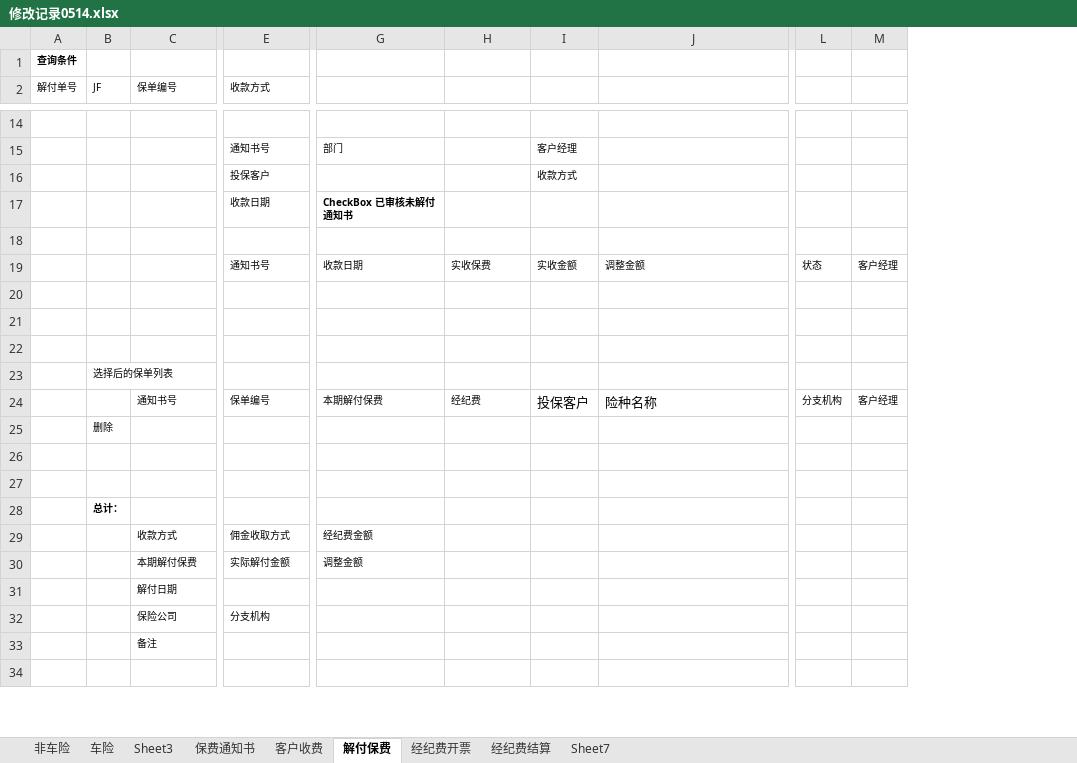
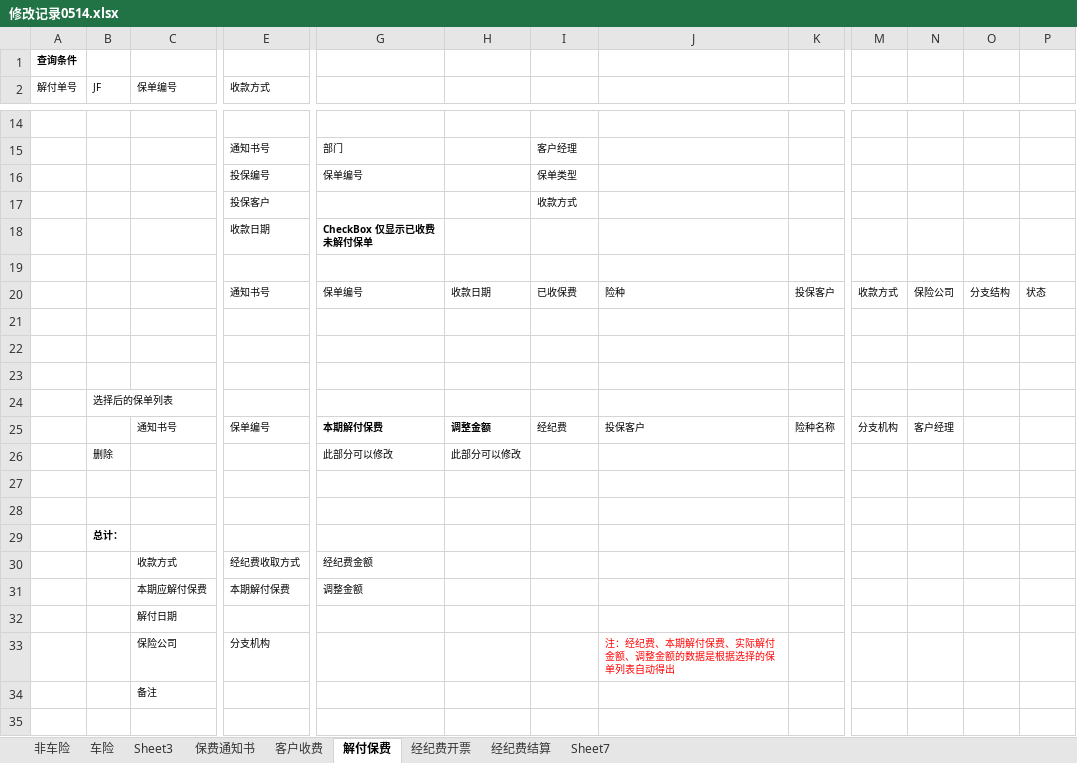
Before and after one commit to WOWATONE/eachotherhelpdevlib, an Excel workbook: SHEIB/Docs/需求开发/各模块需求汇总/修改记录0514.xlsx, sheet 解付保费, drawn as a sheet; only a part is shown, gaps mark what is left out; values as stored, in another font and other column widths than the file's, no borders; removed rows and columns are numbered as before the commit, all else as after; rows hold the shown columns only; the diff covers the shown part only; the diff names each change by its address in the sheet, - before the commit and + after, or states it on an @@ line.

```diff
--- a/SHEIB/Docs/需求开发/各模块需求汇总/修改记录0514.xlsx (sheet 解付保费)
+++ b/SHEIB/Docs/需求开发/各模块需求汇总/修改记录0514.xlsx (sheet 解付保费)
+column K, row 25: 险种名称
+column M, row 25: 分支机构
+column N, row 25: 客户经理
+column O, empty
-column M, row 24: 客户经理
+row 16:  |  |  | 投保编号 | 保单编号 |  | 保单类型
-G18: CheckBox 已审核未解付通知书
+G18: CheckBox 仅显示已收费未解付保单
-row 19:  |  |  | 通知书号 | 收款日期 | 实收保费 | 实收金额 | 调整金额 | 状态 | 客户经理
+row 20:  |  |  | 通知书号 | 保单编号 | 收款日期 | 已收保费 | 险种 | 投保客户 | 收款方式 | 保险公司 | 分支结构 | 状态
-G25:H25 bold: off
+G25:H25 bold: on
-H25: 经纪费
+H25: 调整金额
-I25: 投保客户
+I25: 经纪费
@@ I25:J25 text size: smaller @@
-J25: 险种名称
+J25: 投保客户
-P25: 分支机构
+P25: (empty)
-G26: (empty)
+G26: 此部分可以修改
-H26: (empty)
+H26: 此部分可以修改
-row 29:  |  | 收款方式 | 佣金收取方式 | 经纪费金额
+row 30:  |  | 收款方式 | 经纪费收取方式 | 经纪费金额
-C31 (保单编号): 本期解付保费
+C31 (保单编号): 本期应解付保费
-E31 (收款方式): 实际解付金额
+E31 (收款方式): 本期解付保费
-J33: (empty)
+J33: 注：经纪费、本期解付保费、实际解付金额、调整金额的数据是根据选择的保单列表自动得出
```
Also changed, not shown: 2 edited cells elsewhere in this sheet, sheet 客户收费, sheet 经纪费结算, sheet 经纪费开票, charts or pictures.
